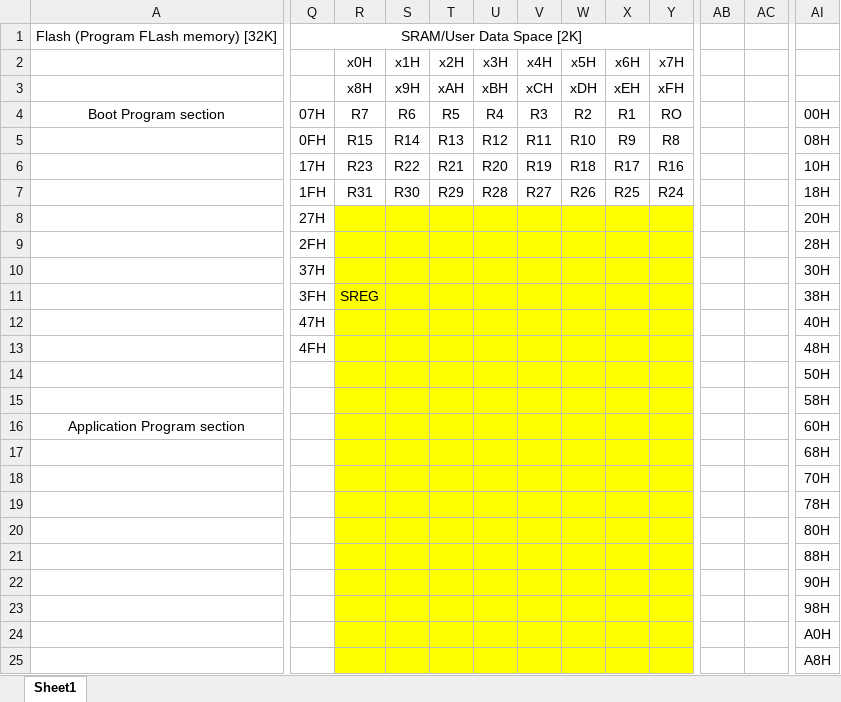
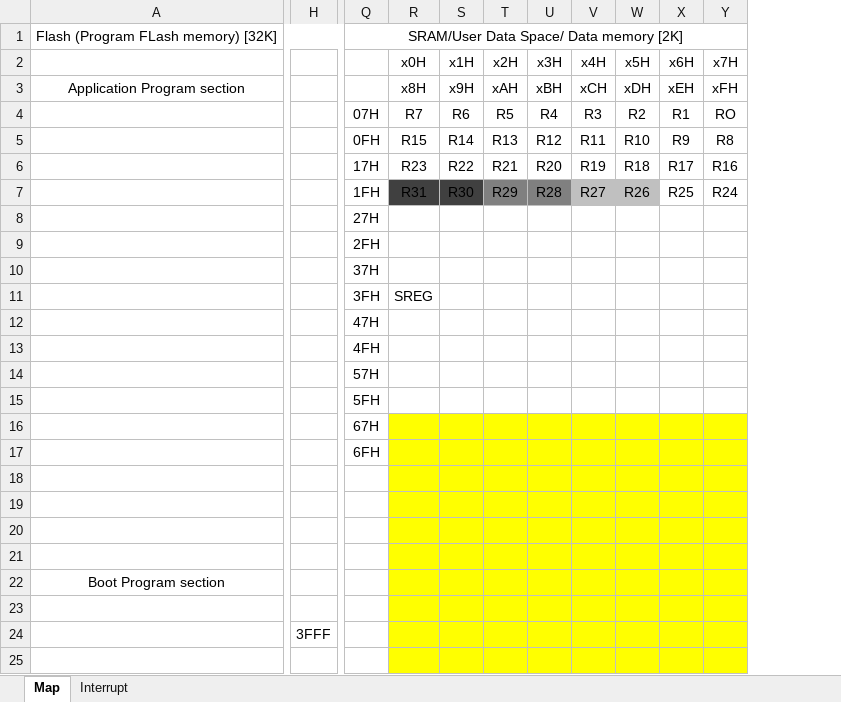
Before and after one commit to Basilisvirus/atmel-studio-7-examples-atmega328p-avrc, an Excel workbook: Atmega328p map & datasheet/Atmega328p.xlsx, sheet Map, drawn as a sheet; only a part is shown, gaps mark what is left out; values as stored, in another font and other column widths than the file's, no borders; charts and pictures not drawn; removed rows and columns are numbered as before the commit, all else as after; rows hold the shown columns only; the diff covers the shown part only; the diff names each change by its address in the sheet, - before the commit and + after, or states it on an @@ line.

```diff
--- a/Atmega328p map & datasheet/Atmega328p.xlsx (sheet Map)
+++ b/Atmega328p map & datasheet/Atmega328p.xlsx (sheet Map)
-sheet tab: Sheet1
+sheet tab: Map
+sheet tab: Interrupt
+column H, row 24: 3FFF
-column AB, empty
-column AC, empty
-column AI, rows 4-15: 00H | 08H | 10H | 18H | 20H | 28H | 30H | 38H | 40H | 48H | 50H | 58H; rows 18-25: 70H | 78H | 80H | 88H | 90H | 98H | A0H | A8H
-Q1: SRAM/User Data Space [2K]
+Q1: SRAM/User Data Space/ Data memory [2K]
-A3: (empty)
+A3: Application Program section
-A4: Boot Program section
+A4: (empty)
-R7:S7 fill: none
+R7:S7 fill: #404040
-T7:U7 fill: none
+T7:U7 fill: #808080
-V7:W7 fill: none
+V7:W7 fill: #C0C0C0
-R8:Y15 fill: #FFFF00
+R8:Y15 fill: none
-Q14: (empty)
+Q14: 57H
-Q15: (empty)
+Q15: 5FH
-row 16: Application Program section |  |  |  |  |  |  |  |  |  |  |  | 60H
-row 17:  |  |  |  |  |  |  |  |  |  |  |  | 68H
+row 16:  |  | 67H
+row 17:  |  | 6FH
-A22: (empty)
+A22: Boot Program section
```
Also changed, not shown: 6 removed columns, 5 edited cells, cell formats and merged cells elsewhere in this sheet, charts or pictures, 49 other files.
